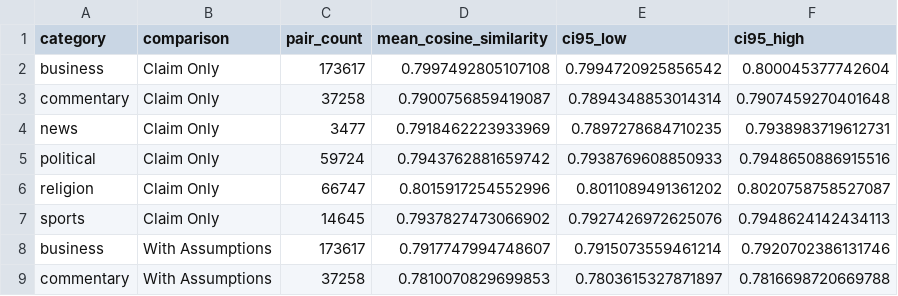
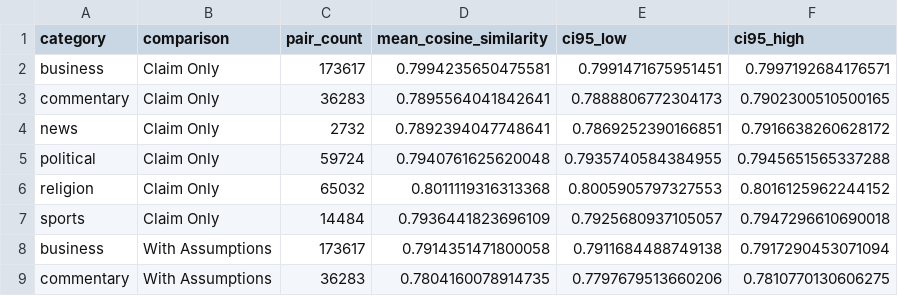
Before and after one commit to Rhongomyniadz/flow_of_argument, a CSV file: experiments/exp1_relevance_bridge/results/Qwen__Qwen3-Embedding-4B/exp1_similarity_pointplot_summary.csv, drawn as a sheet; only a part is shown; the diff covers the shown part only.

```diff
--- a/experiments/exp1_relevance_bridge/results/Qwen__Qwen3-Embedding-4B/exp1_similarity_pointplot_summary.csv
+++ b/experiments/exp1_relevance_bridge/results/Qwen__Qwen3-Embedding-4B/exp1_similarity_pointplot_summary.csv
@@ -1,9 +1,9 @@
 category,comparison,pair_count,mean_cosine_similarity,ci95_low,ci95_high
-business,Claim Only,173617,0.7997492805107108,0.7994720925856542,0.800045377742604
-commentary,Claim Only,37258,0.7900756859419087,0.7894348853014314,0.7907459270401648
-news,Claim Only,3477,0.7918462223933969,0.7897278684710235,0.7938983719612731
-political,Claim Only,59724,0.7943762881659742,0.7938769608850933,0.7948650886915516
-religion,Claim Only,66747,0.8015917254552996,0.8011089491361202,0.8020758758527087
-sports,Claim Only,14645,0.7937827473066902,0.7927426972625076,0.7948624142434113
-business,With Assumptions,173617,0.7917747994748607,0.7915073559461214,0.7920702386131746
-commentary,With Assumptions,37258,0.7810070829699853,0.7803615327871897,0.7816698720669788
+business,Claim Only,173617,0.7994235650475581,0.7991471675951451,0.7997192684176571
+commentary,Claim Only,36283,0.7895564041842641,0.7888806772304173,0.7902300510500165
+news,Claim Only,2732,0.7892394047748641,0.7869252390166851,0.7916638260628172
+political,Claim Only,59724,0.7940761625620048,0.7935740584384955,0.7945651565337288
+religion,Claim Only,65032,0.8011119316313368,0.8005905797327553,0.8016125962244152
+sports,Claim Only,14484,0.7936441823696109,0.7925680937105057,0.7947296610690018
+business,With Assumptions,173617,0.7914351471800058,0.7911684488749138,0.7917290453071094
+commentary,With Assumptions,36283,0.7804160078914735,0.7797679513660206,0.7810770130606275
```
Also changed, not shown: 59 edited cells elsewhere in this file, experiments/exp1_relevance_bridge/results/Qwen__Qwen3-Embedding-4B/exp1_bridge_by_category.csv, 26 other files.
